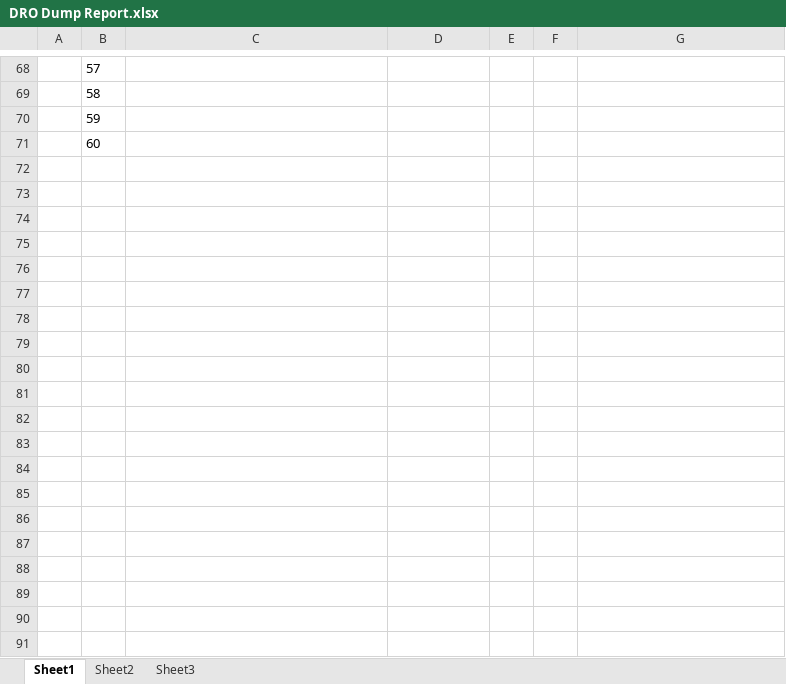
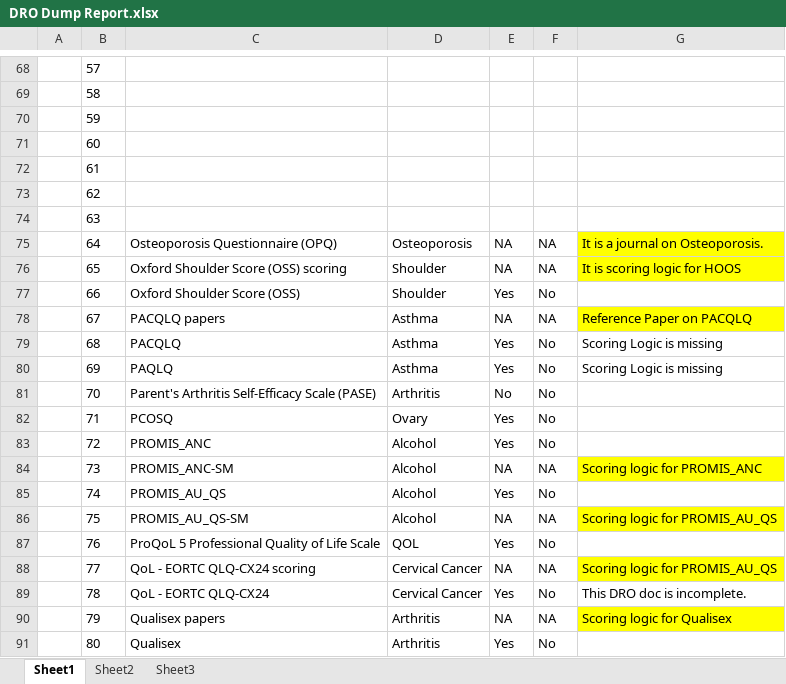
Before and after one commit to divyanshutyagiofficial/DRODumpReport, an Excel workbook: DRO Dump Report.xlsx, sheet Sheet1, drawn as a sheet; only a part is shown, gaps mark what is left out; values as stored, in another font and other column widths than the file's, no borders; table styles not drawn; the diff covers the shown part only; the diff names each change by its address in the sheet, - before the commit and + after, or states it on an @@ line.

Commit message:
uploaed by SB

```diff
--- a/DRO Dump Report.xlsx (sheet Sheet1)
+++ b/DRO Dump Report.xlsx (sheet Sheet1)
+row 72:  | 61
+row 73:  | 62
+row 74:  | 63
+row 75:  | 64 | Osteoporosis Questionnaire (OPQ) | Osteoporosis | NA | NA | It is a journal on Osteoporosis.
+row 76:  | 65 | Oxford Shoulder Score (OSS) scoring | Shoulder | NA | NA | It is scoring logic for HOOS
+row 77:  | 66 | Oxford Shoulder Score (OSS) | Shoulder | Yes | No
+row 78:  | 67 | PACQLQ papers | Asthma | NA | NA | Reference Paper on PACQLQ
+row 79:  | 68 | PACQLQ | Asthma | Yes | No | Scoring Logic is missing
+row 80:  | 69 | PAQLQ | Asthma | Yes | No | Scoring Logic is missing
+row 81:  | 70 | Parent's Arthritis Self-Efficacy Scale (PASE) | Arthritis | No | No
+row 82:  | 71 | PCOSQ | Ovary | Yes | No
+row 83:  | 72 | PROMIS_ANC | Alcohol | Yes | No
+row 84:  | 73 | PROMIS_ANC-SM | Alcohol | NA | NA | Scoring logic for PROMIS_ANC
+row 85:  | 74 | PROMIS_AU_QS | Alcohol | Yes | No
+row 86:  | 75 | PROMIS_AU_QS-SM | Alcohol | NA | NA | Scoring logic for PROMIS_AU_QS
+row 87:  | 76 | ProQoL 5 Professional Quality of Life Scale | QOL | Yes | No
+row 88:  | 77 | QoL - EORTC QLQ-CX24 scoring | Cervical Cancer | NA | NA | Scoring logic for PROMIS_AU_QS
+row 89:  | 78 | QoL - EORTC QLQ-CX24 | Cervical Cancer | Yes | No | This DRO doc is incomplete.
+row 90:  | 79 | Qualisex papers | Arthritis | NA | NA | Scoring logic for Qualisex
+row 91:  | 80 | Qualisex | Arthritis | Yes | No
```
Also changed, not shown: 9 added rows and 5 edited cells elsewhere in this sheet.
